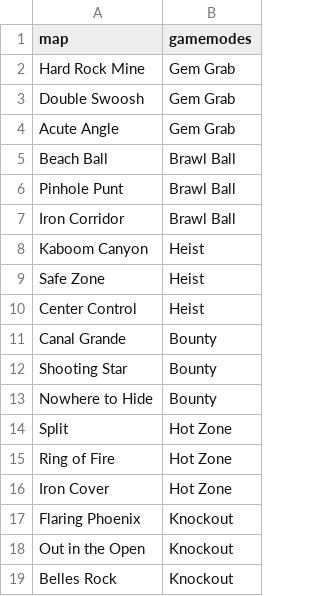
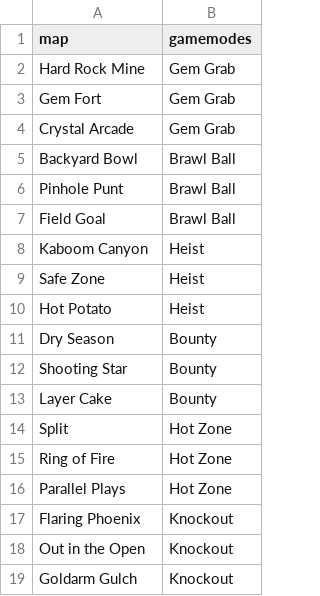
Before and after one commit to nicholas-wan/brawlstars, a CSV file: maps/maps.csv, drawn as a sheet.

```diff
--- a/maps/maps.csv
+++ b/maps/maps.csv
@@ -2,18 +2,18 @@ map,gamemodes
 Hard Rock Mine,Gem Grab
-Double Swoosh,Gem Grab
-Acute Angle,Gem Grab
-Beach Ball,Brawl Ball
+Gem Fort,Gem Grab
+Crystal Arcade,Gem Grab
+Backyard Bowl,Brawl Ball
 Pinhole Punt,Brawl Ball
-Iron Corridor,Brawl Ball
+Field Goal,Brawl Ball
 Kaboom Canyon,Heist
 Safe Zone,Heist
-Center Control,Heist
-Canal Grande,Bounty
+Hot Potato,Heist
+Dry Season,Bounty
 Shooting Star,Bounty
-Nowhere to Hide,Bounty
+Layer Cake,Bounty
 Split,Hot Zone
 Ring of Fire,Hot Zone
-Iron Cover,Hot Zone
+Parallel Plays,Hot Zone
 Flaring Phoenix,Knockout
 Out in the Open,Knockout
-Belles Rock,Knockout
+Goldarm Gulch,Knockout
```
Also changed, not shown: maps/pro_battles.csv, 10 other files.
